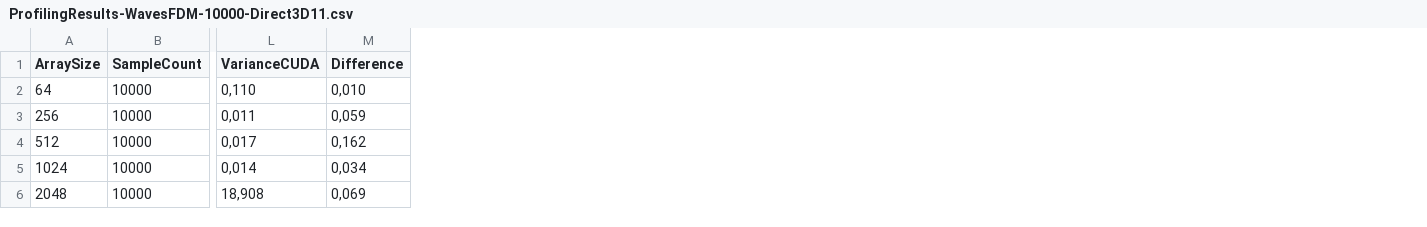
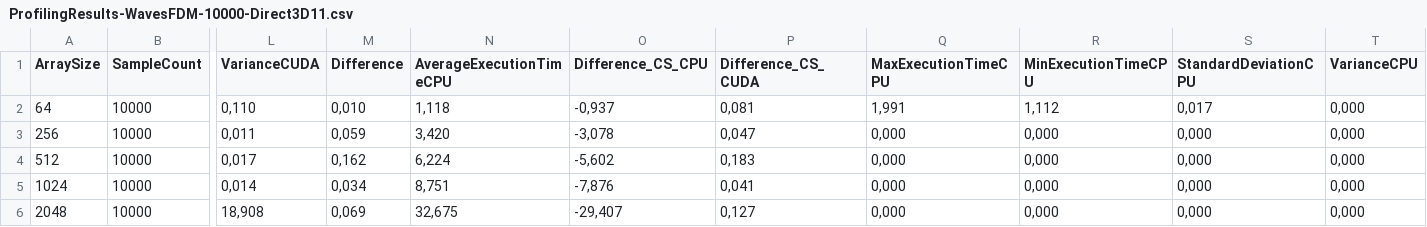
Before and after one commit to davidAlgis/BenchmarkCSvsInteropUnityCUDA, a CSV file: Results/Results - 10000 Sample/ProfilingResults-WavesFDM-10000-Direct3D11.csv, drawn as a sheet; only a part is shown, gaps mark what is left out; the diff names each change by its address in the sheet, - before the commit and + after, or states it on an @@ line.

```diff
--- a/Results/Results - 10000 Sample/ProfilingResults-WavesFDM-10000-Direct3D11.csv
+++ b/Results/Results - 10000 Sample/ProfilingResults-WavesFDM-10000-Direct3D11.csv
+column N (AverageExecutionTimeCPU), rows 2-6: 1,118 | 3,420 | 6,224 | 8,751 | 32,675
+column O (Difference_CS_CPU), rows 2-6: -0,937 | -3,078 | -5,602 | -7,876 | -29,407
+column P (Difference_CS_CUDA), rows 2-6: 0,081 | 0,047 | 0,183 | 0,041 | 0,127
+column Q (MaxExecutionTimeCPU), rows 2-6: 1,991 | 0,000 | 0,000 | 0,000 | 0,000
+column R (MinExecutionTimeCPU), rows 2-6: 1,112 | 0,000 | 0,000 | 0,000 | 0,000
+column S (StandardDeviationCPU), rows 2-6: 0,017 | 0,000 | 0,000 | 0,000 | 0,000
+column T (VarianceCPU), rows 2-6: all 0,000
```
Also changed, not shown: Results/Results - 10000 Sample/ProfilingResults-GetData-10000-Direct3D11.csv, Results/Results - 10000 Sample/ProfilingResults-GetData-10000-OpenGLCore.csv, 2 other files.
